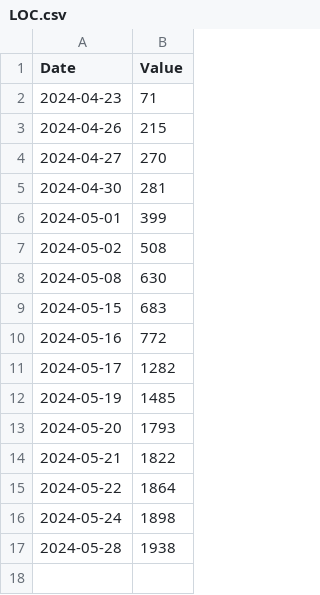
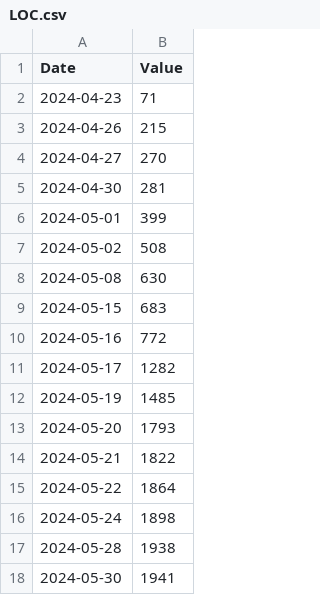
Before and after one commit to ebasconp/classeine, a CSV file: code/LOC.csv, drawn as a sheet.

```diff
--- a/code/LOC.csv
+++ b/code/LOC.csv
@@ -17 +17,2 @@ Date,Value
 2024-05-28,1938
+2024-05-30,1941
```
Also changed, not shown: 25 other files.
